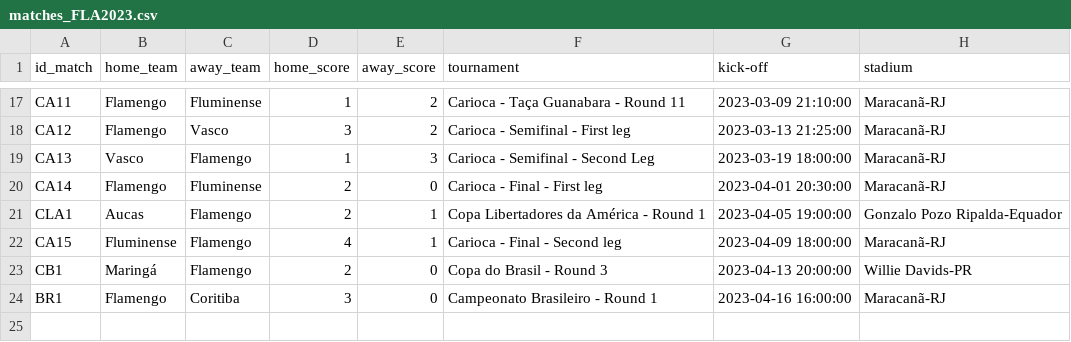
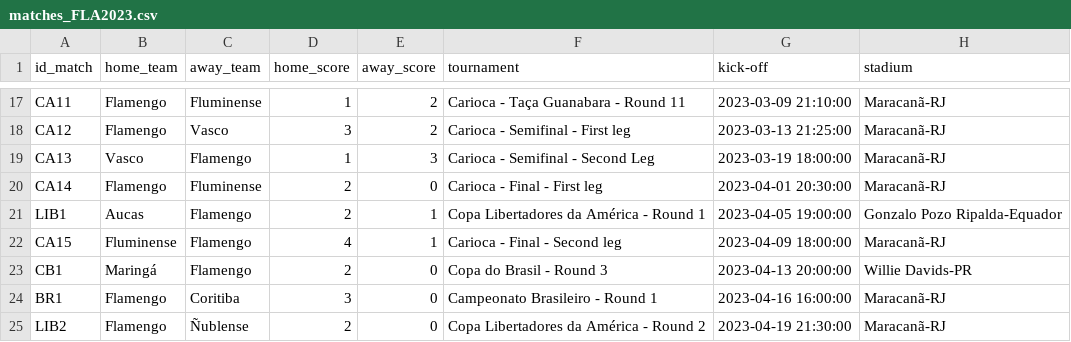
Before and after one commit to williamjouse/jogos-Flamengo-2023, a CSV file: matches_FLA2023.csv, drawn as a sheet; only a part is shown, gaps mark what is left out.

```diff
--- a/matches_FLA2023.csv
+++ b/matches_FLA2023.csv
@@ -20,3 +20,3 @@ CA13,Vasco,Flamengo,1,3,Carioca - Semifinal - Second Leg,2023-03-19 18:00:00,Mar
 CA14,Flamengo,Fluminense,2,0,Carioca - Final - First leg,2023-04-01 20:30:00,Maracanã-RJ
-CLA1,Aucas,Flamengo,2,1,Copa Libertadores da América - Round 1,2023-04-05 19:00:00,Gonzalo Pozo Ripalda-Equador
+LIB1,Aucas,Flamengo,2,1,Copa Libertadores da América - Round 1,2023-04-05 19:00:00,Gonzalo Pozo Ripalda-Equador
 CA15,Fluminense,Flamengo,4,1,Carioca - Final - Second leg,2023-04-09 18:00:00,Maracanã-RJ
@@ -24 +24,2 @@ CB1,Maringá,Flamengo,2,0,Copa do Brasil - Round 3,2023-04-13 20:00:00,Willie Da
 BR1,Flamengo,Coritiba,3,0,Campeonato Brasileiro - Round 1,2023-04-16 16:00:00,Maracanã-RJ
+LIB2,Flamengo,Ñublense,2,0,Copa Libertadores da América - Round 2,2023-04-19 21:30:00,Maracanã-RJ
```
Also changed, not shown: goal_scorers.csv, 2 other files.
